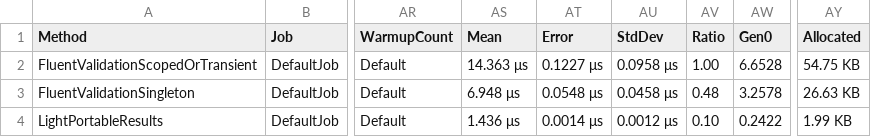
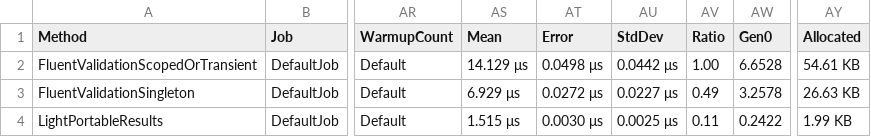
Before and after one commit to feO2x/Light.PortableResults, a CSV file: benchmarks/Benchmarks/BenchmarkDotNet.Artifacts/results/Benchmarks.InvalidComplexDtoValidationBenchmarksForMvc-report.csv, drawn as a sheet; only a part is shown, gaps mark what is left out; the diff names each change by its address in the sheet, - before the commit and + after, or states it on an @@ line.

```diff
--- a/benchmarks/Benchmarks/BenchmarkDotNet.Artifacts/results/Benchmarks.InvalidComplexDtoValidationBenchmarksForMvc-report.csv
+++ b/benchmarks/Benchmarks/BenchmarkDotNet.Artifacts/results/Benchmarks.InvalidComplexDtoValidationBenchmarksForMvc-report.csv
-AS2 (Mean): 14.363 μs
+AS2 (Mean): 14.129 μs
-AT2 (Error): 0.1227 μs
+AT2 (Error): 0.0498 μs
-AU2 (StdDev): 0.0958 μs
+AU2 (StdDev): 0.0442 μs
-AY2 (Allocated): 54.75 KB
+AY2 (Allocated): 54.61 KB
-AS3 (Mean): 6.948 μs
+AS3 (Mean): 6.929 μs
-AT3 (Error): 0.0548 μs
+AT3 (Error): 0.0272 μs
-AU3 (StdDev): 0.0458 μs
+AU3 (StdDev): 0.0227 μs
-AV3 (Ratio): 0.48
+AV3 (Ratio): 0.49
-AS4 (Mean): 1.436 μs
+AS4 (Mean): 1.515 μs
-AT4 (Error): 0.0014 μs
+AT4 (Error): 0.0030 μs
-AU4 (StdDev): 0.0012 μs
+AU4 (StdDev): 0.0025 μs
-AV4 (Ratio): 0.10
+AV4 (Ratio): 0.11
```
Also changed, not shown: benchmarks/Benchmarks/BenchmarkDotNet.Artifacts/results/Benchmarks.InvalidComplexDtoValidationBenchmarks-report.csv, benchmarks/Benchmarks/BenchmarkDotNet.Artifacts/results/Benchmarks.InvalidComplexDtoValidationBenchmarksForMinimalApis-report.csv, 22 other files.
